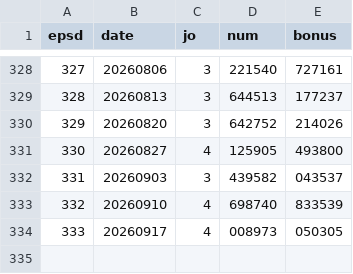
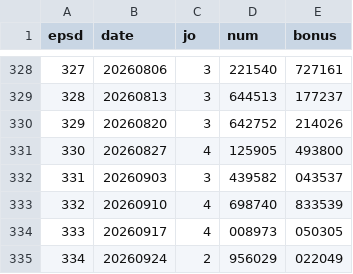
Before and after one commit to LucianaStyle/lotto-lab, a CSV file: data/pension_history.csv, drawn as a sheet; only a part is shown, gaps mark what is left out.

Commit message:
auto: data update

```diff
--- a/data/pension_history.csv
+++ b/data/pension_history.csv
@@ -334 +334,2 @@ epsd,date,jo,num,bonus
 333,20260917,4,008973,050305
+334,20260924,2,956029,022049
```
Also changed, not shown: 1 other file.
